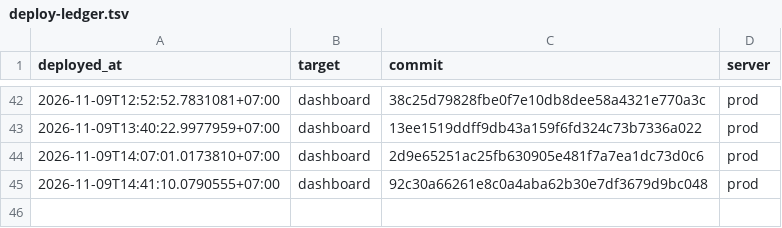
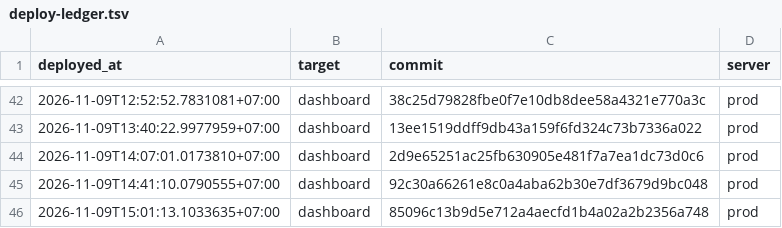
Before and after one commit to nguyenduc216/todoX-Dashboard-SaaS, a TSV file: deploy/deploy-ledger.tsv, drawn as a sheet; only a part is shown, gaps mark what is left out; the diff names each change by its address in the sheet, - before the commit and + after, or states it on an @@ line.

```diff
--- a/deploy/deploy-ledger.tsv
+++ b/deploy/deploy-ledger.tsv
+row 46: 2026-11-09T15:01:13.1033635+07:00 | dashboard | 85096c13b9d5e712a4aecfd1b4a02a2b2356a748 | prod
```
